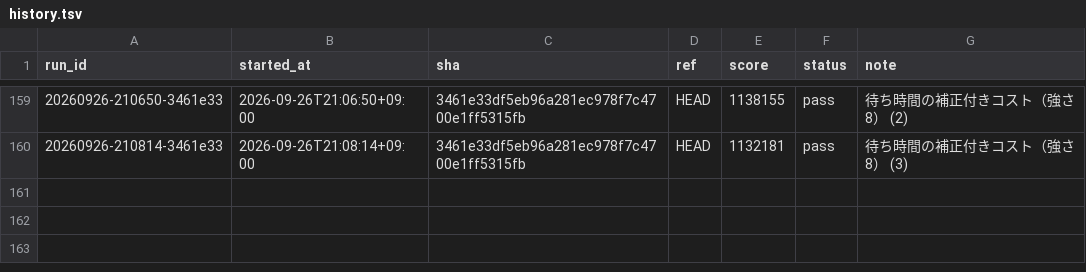
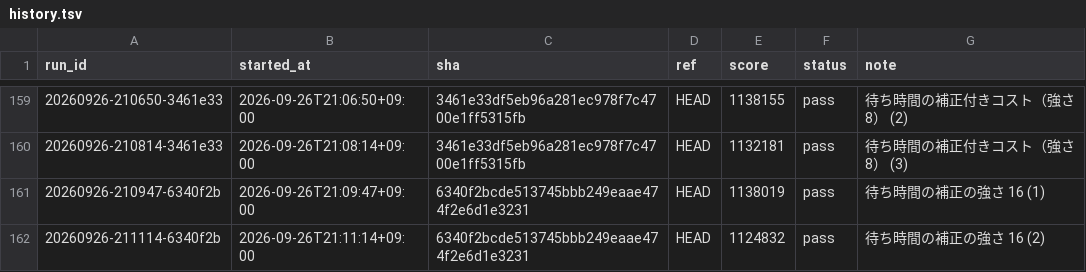
Before and after one commit to tmokmss/isucon-2026, a TSV file: runs/history.tsv, drawn as a sheet; only a part is shown, gaps mark what is left out.

```diff
--- a/runs/history.tsv
+++ b/runs/history.tsv
@@ -160 +160,3 @@ run_id	started_at	sha	ref	score	status	note
 20260926-210814-3461e33	2026-09-26T21:08:14+09:00	3461e33df5eb96a281ec978f7c4700e1ff5315fb	HEAD	1132181	pass	待ち時間の補正付きコスト（強さ 8） (3)
+20260926-210947-6340f2b	2026-09-26T21:09:47+09:00	6340f2bcde513745bbb249eaae474f2e6d1e3231	HEAD	1138019	pass	待ち時間の補正の強さ 16 (1)
+20260926-211114-6340f2b	2026-09-26T21:11:14+09:00	6340f2bcde513745bbb249eaae474f2e6d1e3231	HEAD	1124832	pass	待ち時間の補正の強さ 16 (2)
```
Also changed, not shown: 1 other file.
